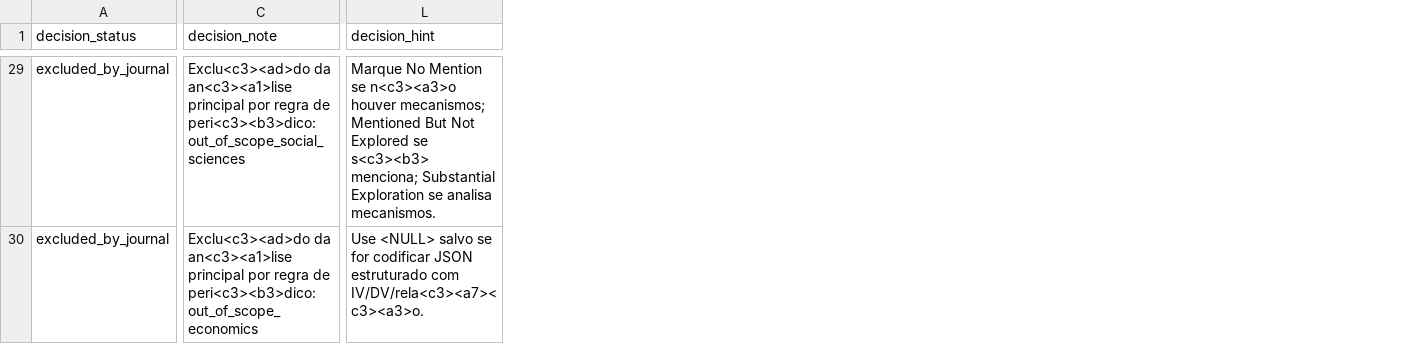
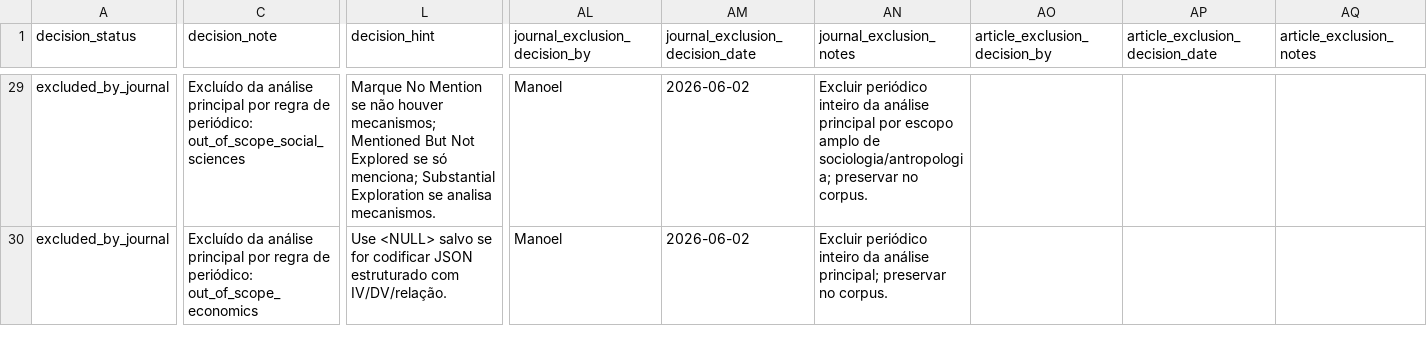
Before and after one commit to mgaldino/metodos-cp-brasil, a CSV file: quality_reports/manual_review_queue_excluded_journals.csv, drawn as a sheet; only a part is shown, gaps mark what is left out; the diff covers the shown part only; the diff names each change by its address in the sheet, - before the commit and + after, or states it on an @@ line.

```diff
--- a/quality_reports/manual_review_queue_excluded_journals.csv
+++ b/quality_reports/manual_review_queue_excluded_journals.csv
+column AL (journal_exclusion_decision_by), rows 29-30: Manoel | Manoel
+column AM (journal_exclusion_decision_date), rows 29-30: 2026-06-02 | 2026-06-02
+column AN (journal_exclusion_notes), rows 29-30: Excluir periódico inteiro da análise principal por escopo amplo de sociologia/antropologia; preservar no corpus. | Excluir periódico inteiro da análise principal; preservar no corpus.
+column AO (article_exclusion_decision_by), empty
+column AP (article_exclusion_decision_date), empty
+column AQ (article_exclusion_notes), empty
-C29 (decision_note): Exclu<c3><ad>do da an<c3><a1>lise principal por regra de peri<c3><b3>dico: out_of_scope_social_sciences
+C29 (decision_note): Excluído da análise principal por regra de periódico: out_of_scope_social_sciences
-L29 (decision_hint): …Mention se n<c3><a3>o houver mecanismos; Mentioned But Not Explored se s<c3><b3> menciona; Substantial…
+L29 (decision_hint): …Mention se não houver mecanismos; Mentioned But Not Explored se só menciona; Substantial…
-C30 (decision_note): Exclu<c3><ad>do da an<c3><a1>lise principal por regra de peri<c3><b3>dico: out_of_scope_economics
+C30 (decision_note): Excluído da análise principal por regra de periódico: out_of_scope_economics
-L30 (decision_hint): …estruturado com IV/DV/rela<c3><a7><c3><a3>o.
+L30 (decision_hint): …estruturado com IV/DV/relação.
```
Also changed, not shown: 54 edited cells elsewhere in this file, quality_reports/manual_review_queue.csv, quality_reports/manual_review_queue_excluded_articles.csv, 8 other files.
